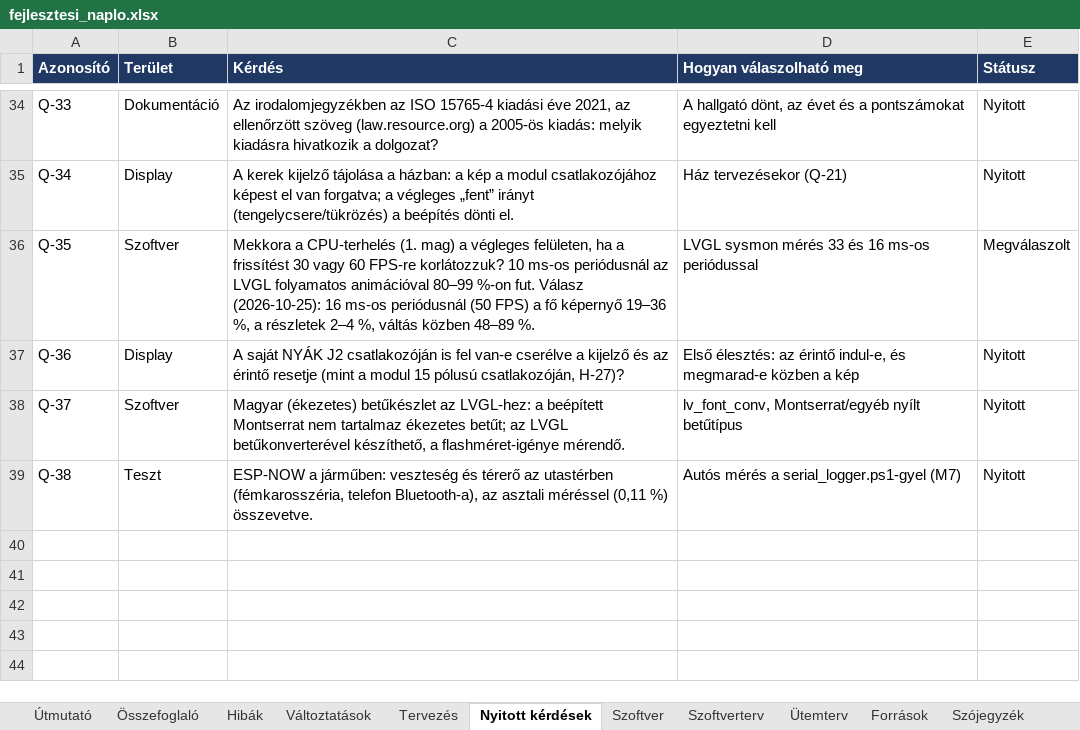
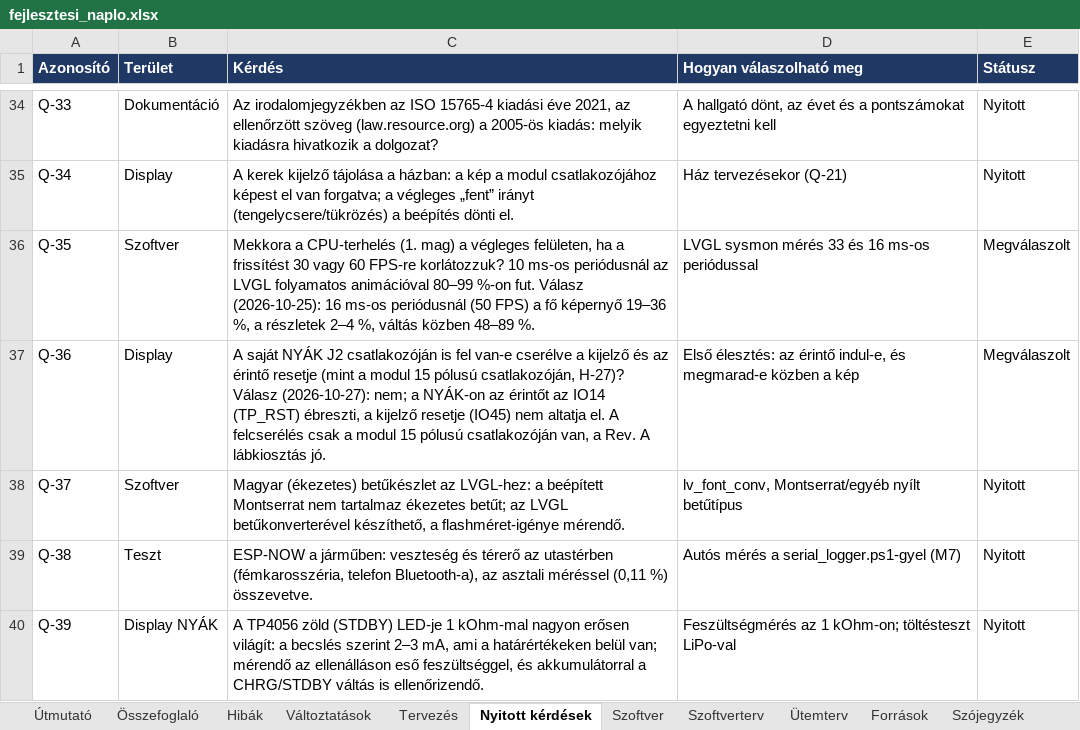
Before and after one commit to Turboblider55/Project_OpenGauge, an Excel workbook: docs/fejlesztesi_naplo.xlsx, sheet Nyitott kérdések, drawn as a sheet; only a part is shown, gaps mark what is left out; values as stored, in another font and other column widths than the file's, no borders; the diff names each change by its address in the sheet, - before the commit and + after, or states it on an @@ line.

```diff
--- a/docs/fejlesztesi_naplo.xlsx (sheet Nyitott kérdések)
+++ b/docs/fejlesztesi_naplo.xlsx (sheet Nyitott kérdések)
-C37 (Kérdés): …csatlakozóján, H-27)?
+C37 (Kérdés): …csatlakozóján, H-27)? Válasz (2026-10-27): nem; a NYÁK-on az érintőt az IO14 (TP_RST) ébreszti, a kijelző resetje (IO45) nem altatja el. A felcserélés csak a modul 15 pólusú csatlakozóján van, a Rev. A lábkiosztás jó.
-E37 (Státusz): Nyitott
+E37 (Státusz): Megválaszolt
+row 40: Q-39 | Display NYÁK | A TP4056 zöld (STDBY) LED-je 1 kOhm-mal nagyon erősen világít: a becslés szerint 2–3 mA, ami a határértékeken belül van; mérendő az ellenálláson eső feszültséggel, és akkumulátorral a CHRG/STDBY váltás is ellenőrizendő. | Feszültségmérés az 1 kOhm-on; töltésteszt LiPo-val | Nyitott
```
Also changed, not shown: sheet Hibák, sheet Változtatások, 1 other file.
